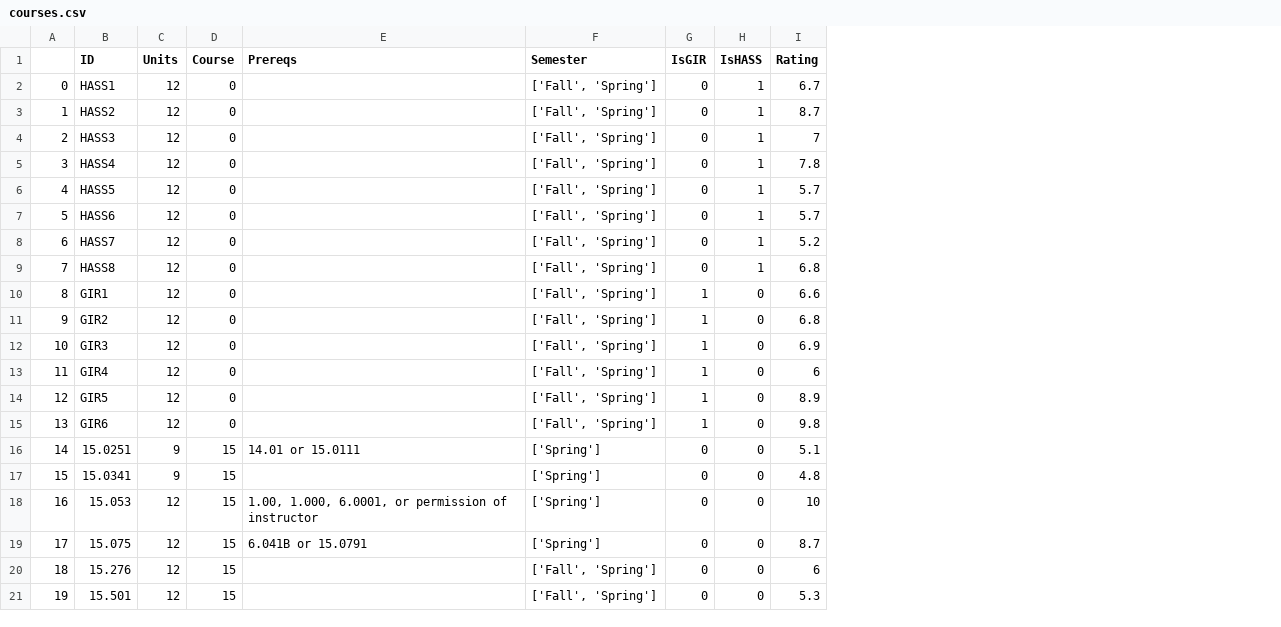
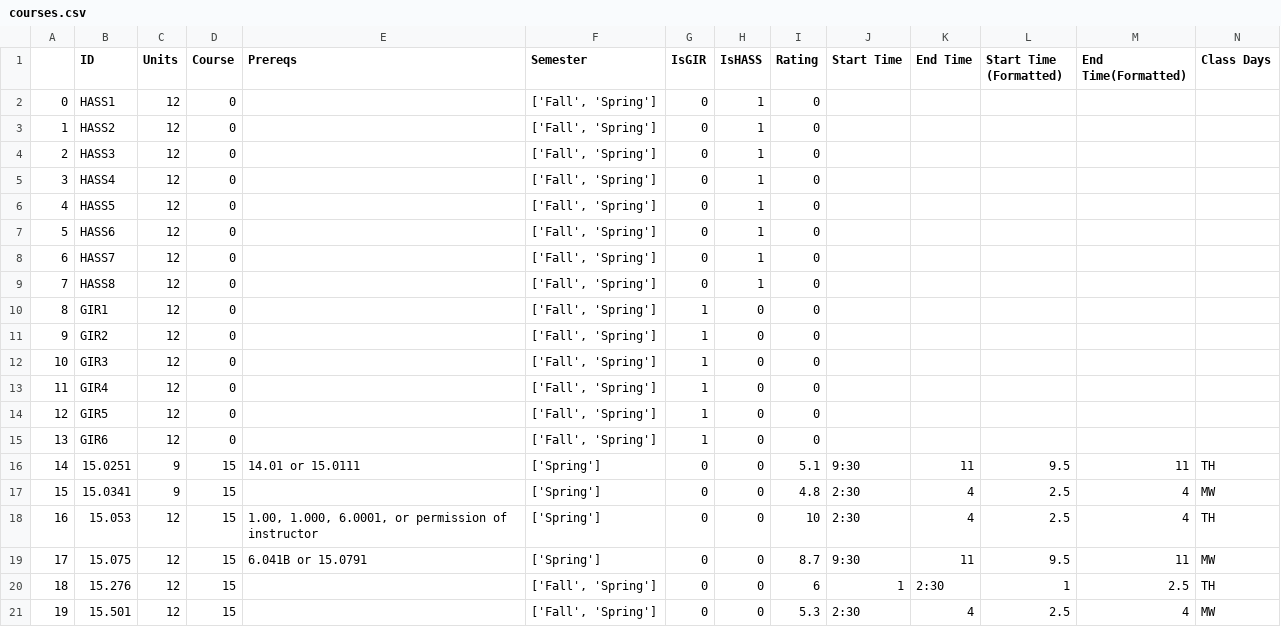
Before and after one commit to TWK21/fireroad-optimization, a CSV file: courses.csv, drawn as a sheet; only a part is shown; the diff names each change by its address in the sheet, - before the commit and + after, or states it on an @@ line.

Commit message:
more info

```diff
--- a/courses.csv
+++ b/courses.csv
+column J (Start Time), rows 16-21: 9:30 | 2:30 | 2:30 | 9:30 | 1 | 2:30
+column K (End Time), rows 16-21: 11 | 4 | 4 | 11 | 2:30 | 4
+column L (Start Time (Formatted)), rows 16-21: 9.5 | 2.5 | 2.5 | 9.5 | 1 | 2.5
+column M (End Time(Formatted)), rows 16-21: 11 | 4 | 4 | 11 | 2.5 | 4
+column N (Class Days), rows 16-21: TH | MW | TH | MW | TH | MW
-I2 (Rating): 6.7
+I2 (Rating): 0
-I3 (Rating): 8.7
+I3 (Rating): 0
-I4 (Rating): 7
+I4 (Rating): 0
-I5 (Rating): 7.8
+I5 (Rating): 0
-I6:I7 (Rating): 5.7
+I6:I7 (Rating): 0
-I8 (Rating): 5.2
+I8 (Rating): 0
-I9 (Rating): 6.8
+I9 (Rating): 0
-I10 (Rating): 6.6
+I10 (Rating): 0
-I11 (Rating): 6.8
+I11 (Rating): 0
-I12 (Rating): 6.9
+I12 (Rating): 0
-I13 (Rating): 6
+I13 (Rating): 0
-I14 (Rating): 8.9
+I14 (Rating): 0
-I15 (Rating): 9.8
+I15 (Rating): 0
```
